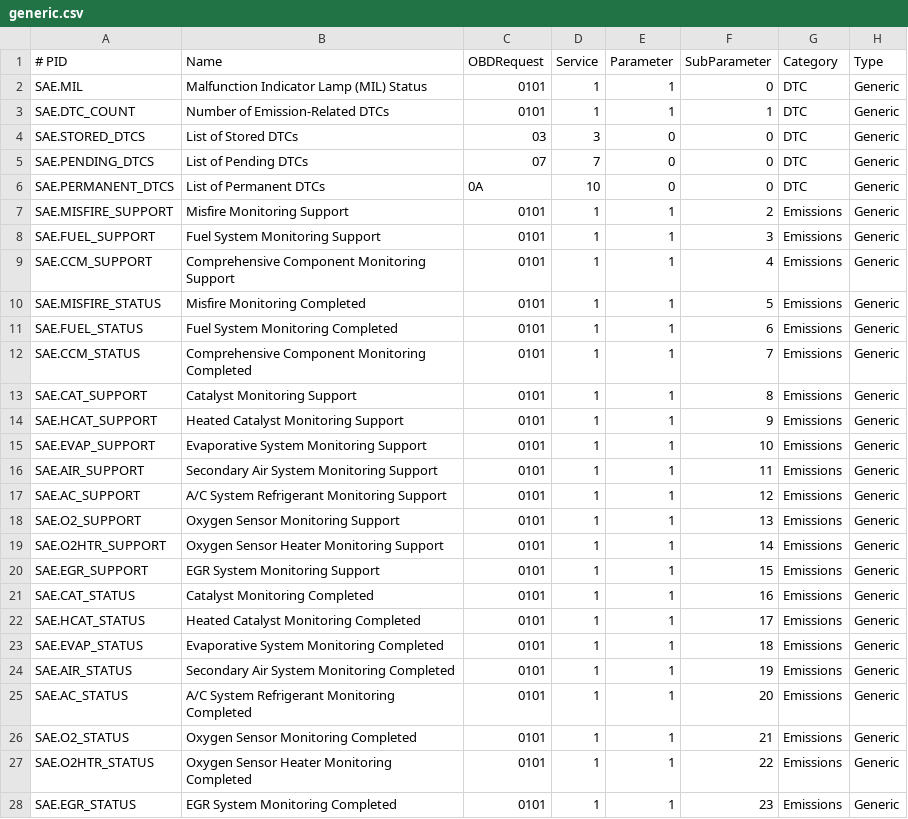
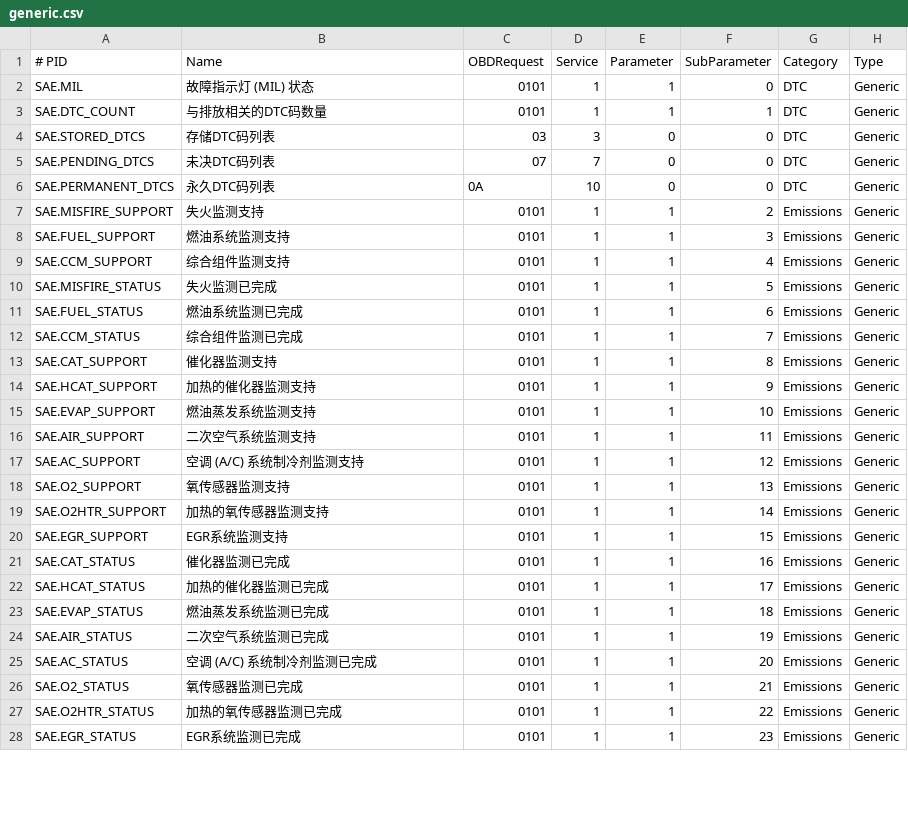
Before and after one commit to qqj1228/SH_OBD, a CSV file: SH_OBD/Configs/generic.csv, drawn as a sheet; only a part is shown; the diff covers the shown part only; the diff names each change by its address in the sheet, - before the commit and + after, or states it on an @@ line.

```diff
--- a/SH_OBD/Configs/generic.csv
+++ b/SH_OBD/Configs/generic.csv
-B2 (Name): Malfunction Indicator Lamp (MIL) Status
+B2 (Name): 故障指示灯 (MIL) 状态
-B3 (Name): Number of Emission-Related DTCs
+B3 (Name): 与排放相关的DTC码数量
-B4 (Name): List of Stored DTCs
+B4 (Name): 存储DTC码列表
-B5 (Name): List of Pending DTCs
+B5 (Name): 未决DTC码列表
-B6 (Name): List of Permanent DTCs
+B6 (Name): 永久DTC码列表
-B7 (Name): Misfire Monitoring Support
+B7 (Name): 失火监测支持
-B8 (Name): Fuel System Monitoring Support
+B8 (Name): 燃油系统监测支持
-B9 (Name): Comprehensive Component Monitoring Support
+B9 (Name): 综合组件监测支持
-B10 (Name): Misfire Monitoring Completed
+B10 (Name): 失火监测已完成
-B11 (Name): Fuel System Monitoring Completed
+B11 (Name): 燃油系统监测已完成
-B12 (Name): Comprehensive Component Monitoring Completed
+B12 (Name): 综合组件监测已完成
-B13 (Name): Catalyst Monitoring Support
+B13 (Name): 催化器监测支持
-B14 (Name): Heated Catalyst Monitoring Support
+B14 (Name): 加热的催化器监测支持
-B15 (Name): Evaporative System Monitoring Support
+B15 (Name): 燃油蒸发系统监测支持
-B16 (Name): Secondary Air System Monitoring Support
+B16 (Name): 二次空气系统监测支持
-B17 (Name): A/C System Refrigerant Monitoring Support
+B17 (Name): 空调 (A/C) 系统制冷剂监测支持
-B18 (Name): Oxygen Sensor Monitoring Support
+B18 (Name): 氧传感器监测支持
-B19 (Name): Oxygen Sensor Heater Monitoring Support
+B19 (Name): 加热的氧传感器监测支持
-B20 (Name): EGR System Monitoring Support
+B20 (Name): EGR系统监测支持
-B21 (Name): Catalyst Monitoring Completed
+B21 (Name): 催化器监测已完成
-B22 (Name): Heated Catalyst Monitoring Completed
+B22 (Name): 加热的催化器监测已完成
-B23 (Name): Evaporative System Monitoring Completed
+B23 (Name): 燃油蒸发系统监测已完成
-B24 (Name): Secondary Air System Monitoring Completed
+B24 (Name): 二次空气系统监测已完成
-B25 (Name): A/C System Refrigerant Monitoring Completed
+B25 (Name): 空调 (A/C) 系统制冷剂监测已完成
-B26 (Name): Oxygen Sensor Monitoring Completed
+B26 (Name): 氧传感器监测已完成
-B27 (Name): Oxygen Sensor Heater Monitoring Completed
+B27 (Name): 加热的氧传感器监测已完成
-B28 (Name): EGR System Monitoring Completed
+B28 (Name): EGR系统监测已完成
```
Also changed, not shown: 142 edited cells elsewhere in this file, 16 other files.
